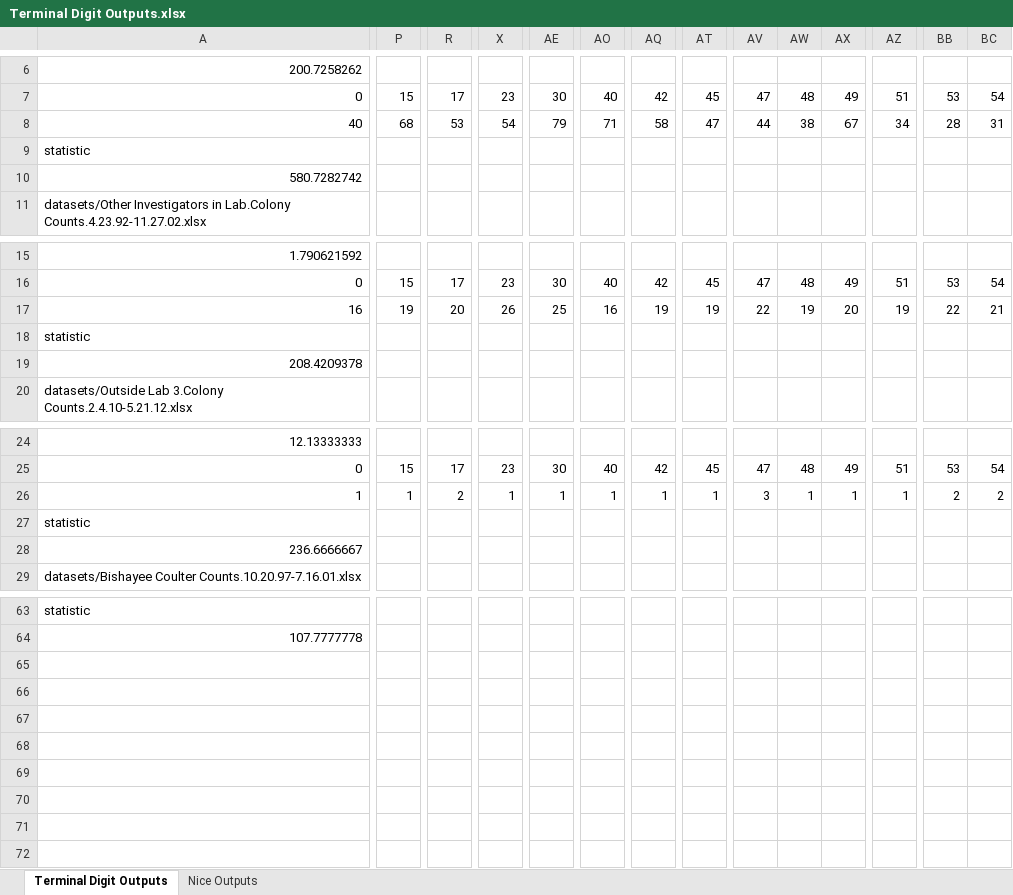
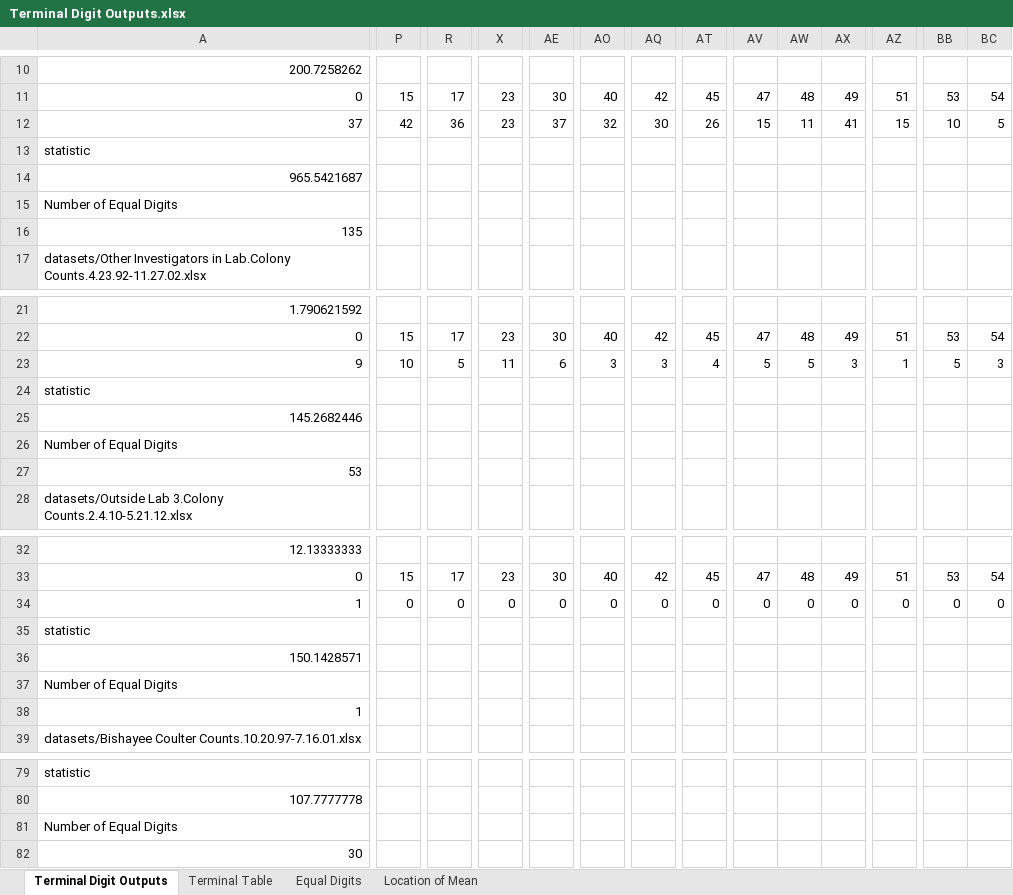
Before and after one commit to sldegraaf/preclinical-data-review, an Excel workbook: Terminal Digit Outputs.xlsx, sheet Terminal Digit Outputs, drawn as a sheet; only a part is shown, gaps mark what is left out; values as stored, in another font and other column widths than the file's, no borders; removed rows and columns are numbered as before the commit, all else as after; rows hold the shown columns only; the diff covers the shown part only; the diff names each change by its address in the sheet, - before the commit and + after, or states it on an @@ line.

Commit message:
Updated results
Filtered out value < 100 from equal 2 last digits analysis, changed to use binomial to replicate probs

```diff
--- a/Terminal Digit Outputs.xlsx (sheet Terminal Digit Outputs)
+++ b/Terminal Digit Outputs.xlsx (sheet Terminal Digit Outputs)
-sheet tab: Nice Outputs
+sheet tab: Terminal Table
+sheet tab: Equal Digits
+sheet tab: Location of Mean
-row 8: 40 | 68 | 53 | 54 | 79 | 71 | 58 | 47 | 44 | 38 | 67 | 34 | 28 | 31
+row 12: 37 | 42 | 36 | 23 | 37 | 32 | 30 | 26 | 15 | 11 | 41 | 15 | 10 | 5
-row 10: 580.7282742
+row 14: 965.5421687
+row 15: Number of Equal Digits
+row 16: 135
-row 17: 16 | 19 | 20 | 26 | 25 | 16 | 19 | 19 | 22 | 19 | 20 | 19 | 22 | 21
+row 23: 9 | 10 | 5 | 11 | 6 | 3 | 3 | 4 | 5 | 5 | 3 | 1 | 5 | 3
-row 19: 208.4209378
+row 25: 145.2682446
+row 26: Number of Equal Digits
+row 27: 53
-P34: 1
+P34: 0
-R34: 2
+R34: 0
-X34: 1
+X34: 0
-AE34: 1
+AE34: 0
-AO34: 1
+AO34: 0
-AQ34: 1
+AQ34: 0
-AT34: 1
+AT34: 0
-AV34: 3
+AV34: 0
-AW34: 1
+AW34: 0
-AX34: 1
+AX34: 0
-AZ34: 1
+AZ34: 0
-BB34: 2
+BB34: 0
-BC34: 2
+BC34: 0
-row 28: 236.6666667
+row 36: 150.1428571
+row 37: Number of Equal Digits
+row 38: 1
+row 81: Number of Equal Digits
+row 82: 30
```
Also changed, not shown: 13 added rows, 3 removed rows and 87 edited cells elsewhere in this sheet, sheet Terminal Table, 2 other files.
